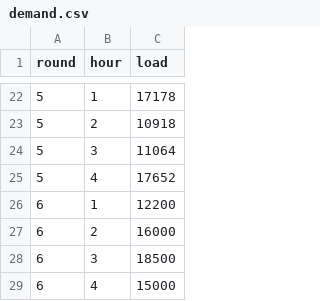
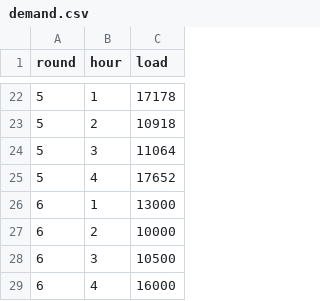
Before and after one commit to ds-modules/EEP-147-SP24, a CSV file: ESG - Analysis/demand.csv, drawn as a sheet; only a part is shown, gaps mark what is left out.

Commit message:
Update for round 7

```diff
--- a/ESG - Analysis/demand.csv
+++ b/ESG - Analysis/demand.csv
@@ -25,5 +25,5 @@ round,hour,load
 5,4,17652
-6,1,12200
-6,2,16000
-6,3,18500
-6,4,15000
+6,1,13000
+6,2,10000
+6,3,10500
+6,4,16000
```
Also changed, not shown: ESG-LectureGraphs/demand.csv, 5 other files.
